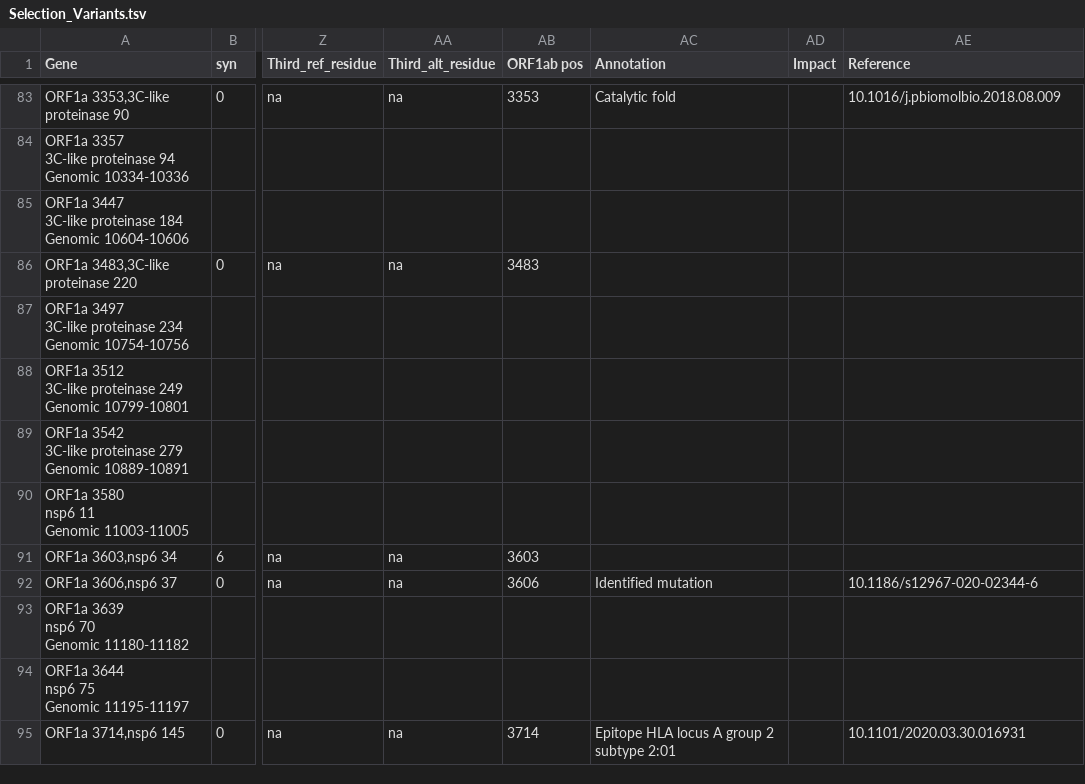
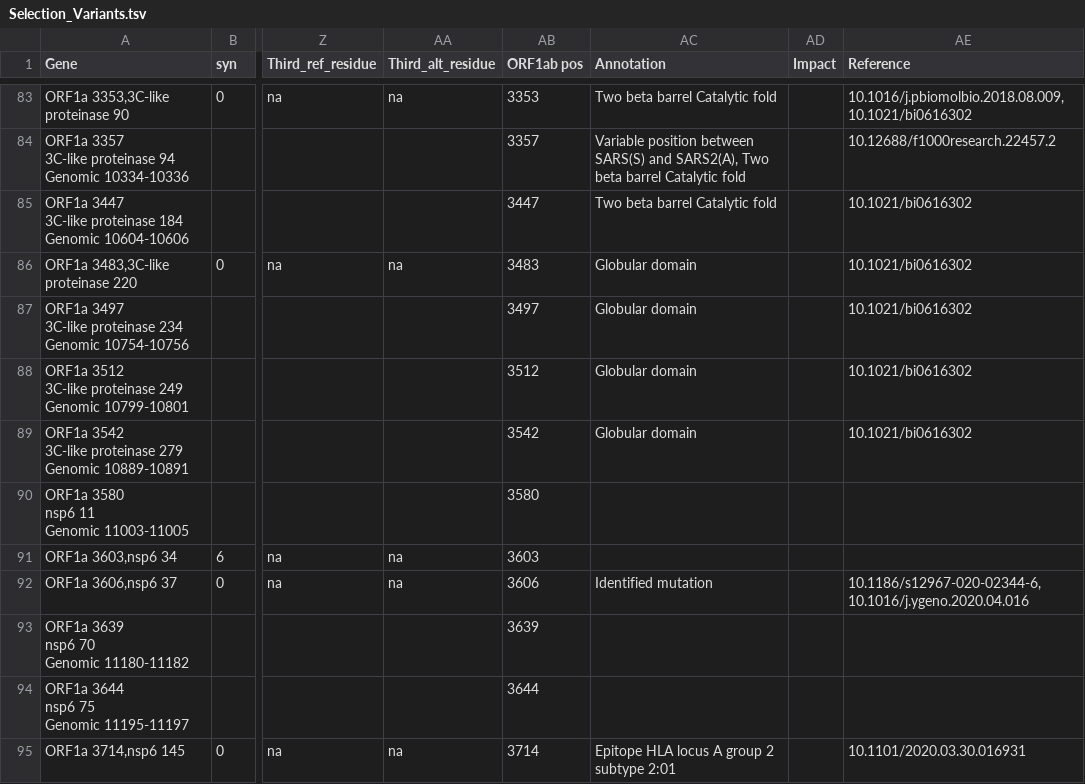
Before and after one commit to galaxyproject/SARS-CoV-2, a TSV file: genomics/7-VariantsDescription/Selection_Variants.tsv, drawn as a sheet; only a part is shown, gaps mark what is left out; the diff covers the shown part only; the diff names each change by its address in the sheet, - before the commit and + after, or states it on an @@ line.

Commit message:
addition of annotations

```diff
--- a/genomics/7-VariantsDescription/Selection_Variants.tsv
+++ b/genomics/7-VariantsDescription/Selection_Variants.tsv
-AC83 (Annotation): Catalytic fold
+AC83 (Annotation): Two beta barrel Catalytic fold
-AE83 (Reference): 10.1016/j.pbiomolbio.2018.08.009
+AE83 (Reference): 10.1016/j.pbiomolbio.2018.08.009, 10.1021/bi0616302
-AB84 (ORF1ab pos): (empty)
+AB84 (ORF1ab pos): 3357
-AC84 (Annotation): (empty)
+AC84 (Annotation): Variable position between SARS(S) and SARS2(A), Two beta barrel Catalytic fold
-AE84 (Reference): (empty)
+AE84 (Reference): 10.12688/f1000research.22457.2
-AB85 (ORF1ab pos): (empty)
+AB85 (ORF1ab pos): 3447
-AC85 (Annotation): (empty)
+AC85 (Annotation): Two beta barrel Catalytic fold
-AE85:AE89 (Reference): (empty)
+AE85:AE89 (Reference): 10.1021/bi0616302
-AC86:AC89 (Annotation): (empty)
+AC86:AC89 (Annotation): Globular domain
-AB87 (ORF1ab pos): (empty)
+AB87 (ORF1ab pos): 3497
-AB88 (ORF1ab pos): (empty)
+AB88 (ORF1ab pos): 3512
-AB89 (ORF1ab pos): (empty)
+AB89 (ORF1ab pos): 3542
-AB90 (ORF1ab pos): (empty)
+AB90 (ORF1ab pos): 3580
-AE92 (Reference): 10.1186/s12967-020-02344-6
+AE92 (Reference): 10.1186/s12967-020-02344-6, 10.1016/j.ygeno.2020.04.016
-AB93 (ORF1ab pos): (empty)
+AB93 (ORF1ab pos): 3639
-AB94 (ORF1ab pos): (empty)
+AB94 (ORF1ab pos): 3644
```
Also changed, not shown: 111 edited cells elsewhere in this file.
